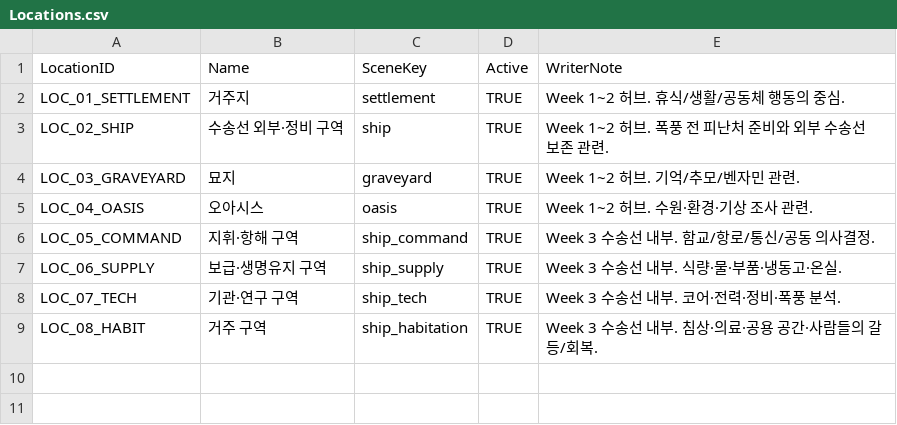
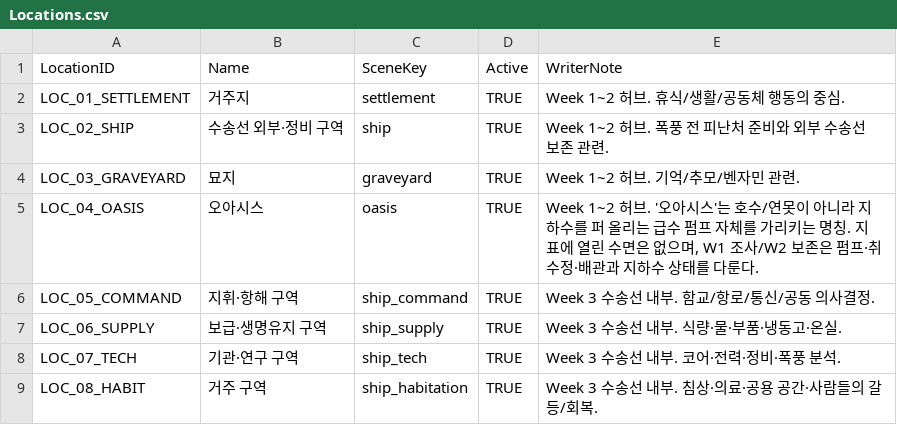
Before and after one commit to sciencearth2-png/SandPlanet, a CSV file: Assets/SandPlanet/Data/Generated/CSV/Locations.csv, drawn as a sheet.

```diff
--- a/Assets/SandPlanet/Data/Generated/CSV/Locations.csv
+++ b/Assets/SandPlanet/Data/Generated/CSV/Locations.csv
@@ -4,3 +4,3 @@ LOC_02_SHIP,수송선 외부·정비 구역,ship,TRUE,Week 1~2 허브. 폭풍
 LOC_03_GRAVEYARD,묘지,graveyard,TRUE,Week 1~2 허브. 기억/추모/벤자민 관련.
-LOC_04_OASIS,오아시스,oasis,TRUE,Week 1~2 허브. 수원·환경·기상 조사 관련.
+LOC_04_OASIS,오아시스,oasis,TRUE,"Week 1~2 허브. '오아시스'는 호수/연못이 아니라 지하수를 퍼 올리는 급수 펌프 자체를 가리키는 명칭. 지표에 열린 수면은 없으며, W1 조사/W2 보존은 펌프·취수정·배관과 지하수 상태를 다룬다."
 LOC_05_COMMAND,지휘·항해 구역,ship_command,TRUE,Week 3 수송선 내부. 함교/항로/통신/공동 의사결정.
```
Also changed, not shown: Assets/SandPlanet/Data/Generated/CSV/Characters.csv.
